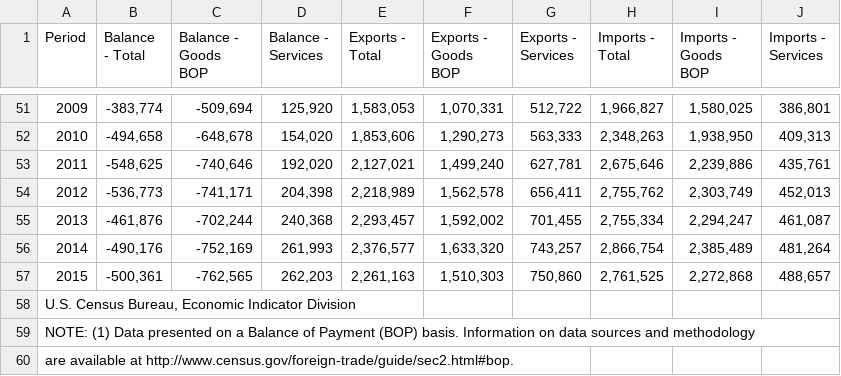
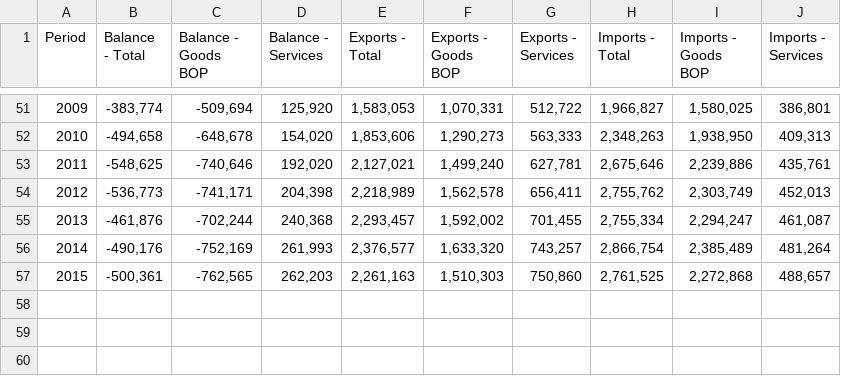
Before and after one commit to AbeJellinek/PDFData, a CSV file: examples/imports_exports/imports_exports.csv, drawn as a sheet; only a part is shown, gaps mark what is left out.

```diff
--- a/examples/imports_exports/imports_exports.csv
+++ b/examples/imports_exports/imports_exports.csv
@@ -57,4 +57 @@ Period,Balance - Total,Balance - Goods BOP,Balance - Services,Exports - Total,Ex
 2015,"-500,361","-762,565","262,203","2,261,163","1,510,303","750,860","2,761,525","2,272,868","488,657"
-"U.S. Census Bureau, Economic Indicator Division",,,,,,,,,
-NOTE:  (1) Data presented on a Balance of Payment (BOP) basis.  Information on data sources and methodology,,,,,,,,,
-are available at http://www.census.gov/foreign-trade/guide/sec2.html#bop.,,,,,,,,,
```
Also changed, not shown: 1 other file.
